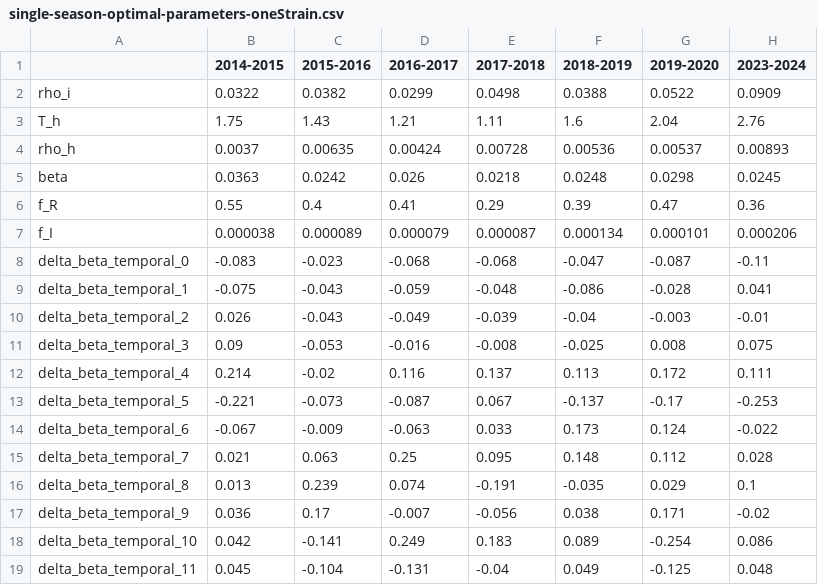
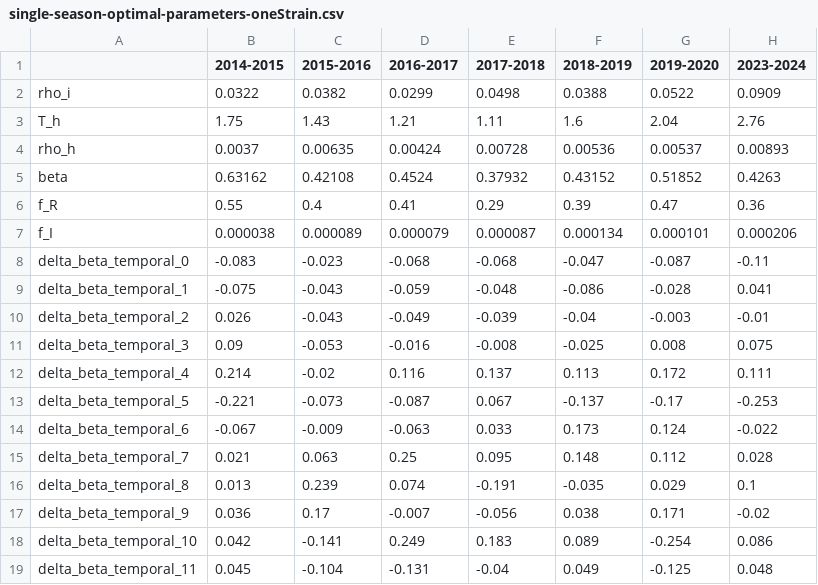
Before and after one commit to twallema/JHU-Cornell_hierarchSIR, a CSV file: data/interim/calibration/single-season-optimal-parameters-oneStrain.csv, drawn as a sheet.

```diff
--- a/data/interim/calibration/single-season-optimal-parameters-oneStrain.csv
+++ b/data/interim/calibration/single-season-optimal-parameters-oneStrain.csv
@@ -4,3 +4,3 @@ T_h,1.75,1.43,1.21,1.11,1.6,2.04,2.76
 rho_h,0.0037,0.00635,0.00424,0.00728,0.00536,0.00537,0.00893
-beta,0.0363,0.0242,0.026,0.0218,0.0248,0.0298,0.0245
+beta,0.63162,0.42108,0.4524,0.37932,0.43152,0.51852,0.4263
 f_R,0.55,0.4,0.41,0.29,0.39,0.47,0.36
```
Also changed, not shown: 6 other files.
